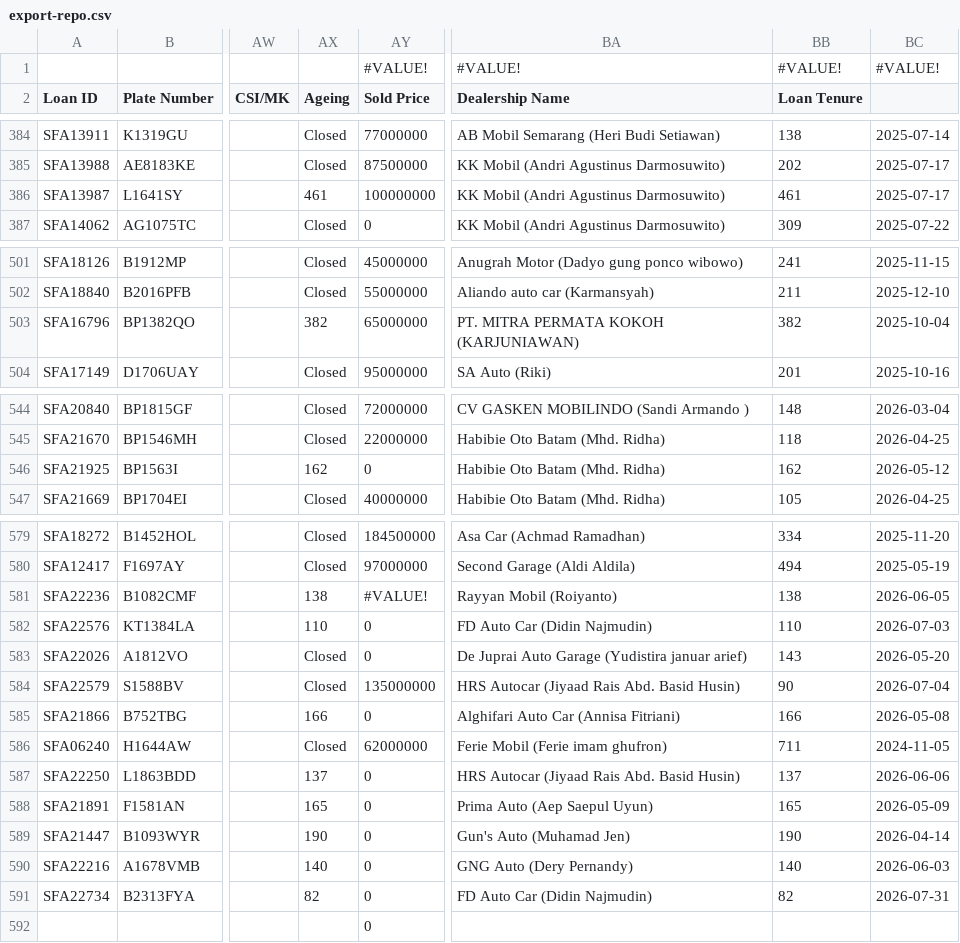
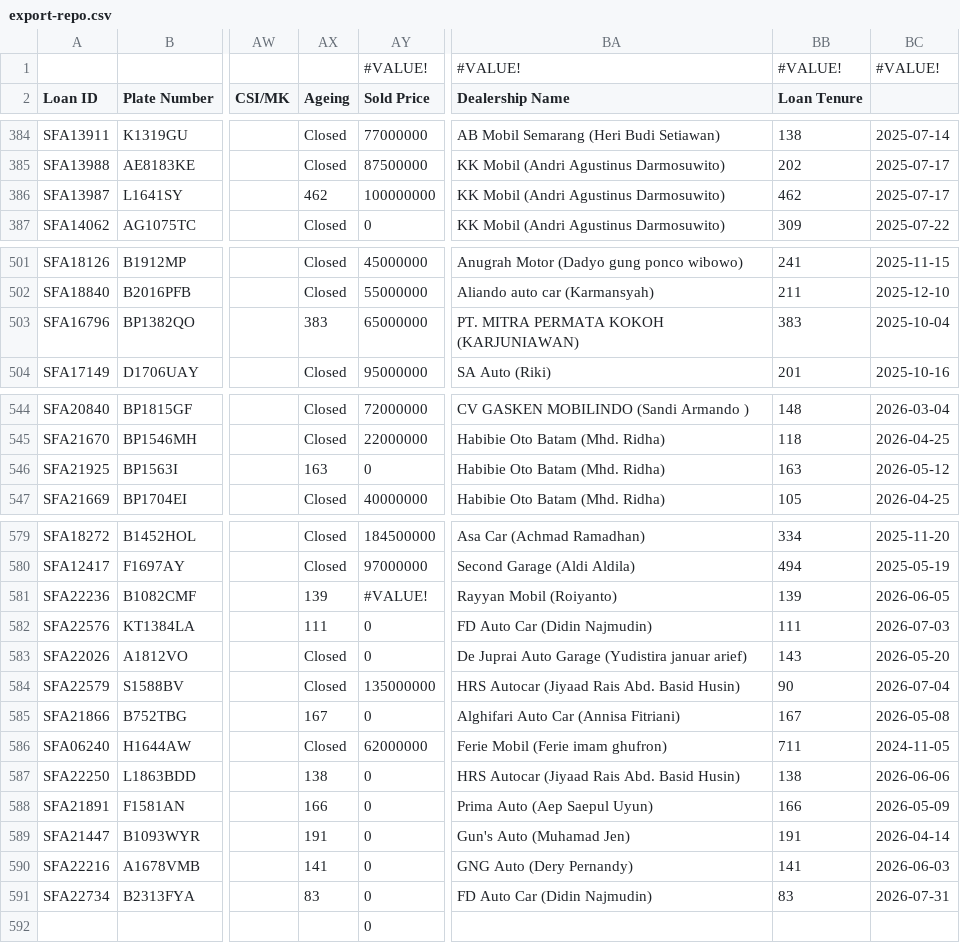
Before and after one commit to christopheryo-max/ens, a CSV file: data-E&S/export-repo.csv, drawn as a sheet; only a part is shown, gaps mark what is left out; the diff covers the shown part only; the diff names each change by its address in the sheet, - before the commit and + after, or states it on an @@ line.

Commit message:
Auto-export from Google Sheets — 2026-10-20T21:16:36.864Z

```diff
--- a/data-E&S/export-repo.csv
+++ b/data-E&S/export-repo.csv
-AX386 (Ageing): 461
+AX386 (Ageing): 462
-BB386 (Loan Tenure): 461
+BB386 (Loan Tenure): 462
-AX503 (Ageing): 382
+AX503 (Ageing): 383
-BB503 (Loan Tenure): 382
+BB503 (Loan Tenure): 383
-AX546 (Ageing): 162
+AX546 (Ageing): 163
-BB546 (Loan Tenure): 162
+BB546 (Loan Tenure): 163
-AX581 (Ageing): 138
+AX581 (Ageing): 139
-BB581 (Loan Tenure): 138
+BB581 (Loan Tenure): 139
-AX582 (Ageing): 110
+AX582 (Ageing): 111
-BB582 (Loan Tenure): 110
+BB582 (Loan Tenure): 111
-AX585 (Ageing): 166
+AX585 (Ageing): 167
-BB585 (Loan Tenure): 166
+BB585 (Loan Tenure): 167
-AX587 (Ageing): 137
+AX587 (Ageing): 138
-BB587 (Loan Tenure): 137
+BB587 (Loan Tenure): 138
-AX588 (Ageing): 165
+AX588 (Ageing): 166
-BB588 (Loan Tenure): 165
+BB588 (Loan Tenure): 166
-AX589 (Ageing): 190
+AX589 (Ageing): 191
-BB589 (Loan Tenure): 190
+BB589 (Loan Tenure): 191
-AX590 (Ageing): 140
+AX590 (Ageing): 141
-BB590 (Loan Tenure): 140
+BB590 (Loan Tenure): 141
-AX591 (Ageing): 82
+AX591 (Ageing): 83
-BB591 (Loan Tenure): 82
+BB591 (Loan Tenure): 83
```
Also changed, not shown: 2 edited cells elsewhere in this file.
